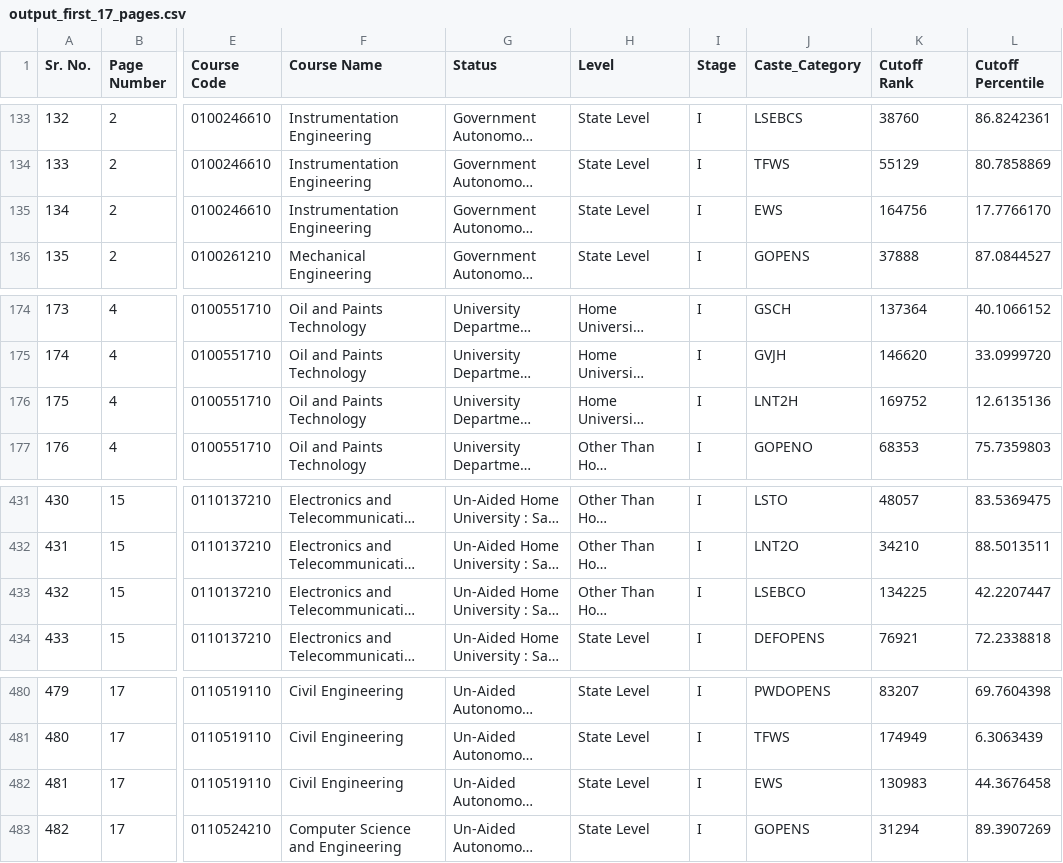
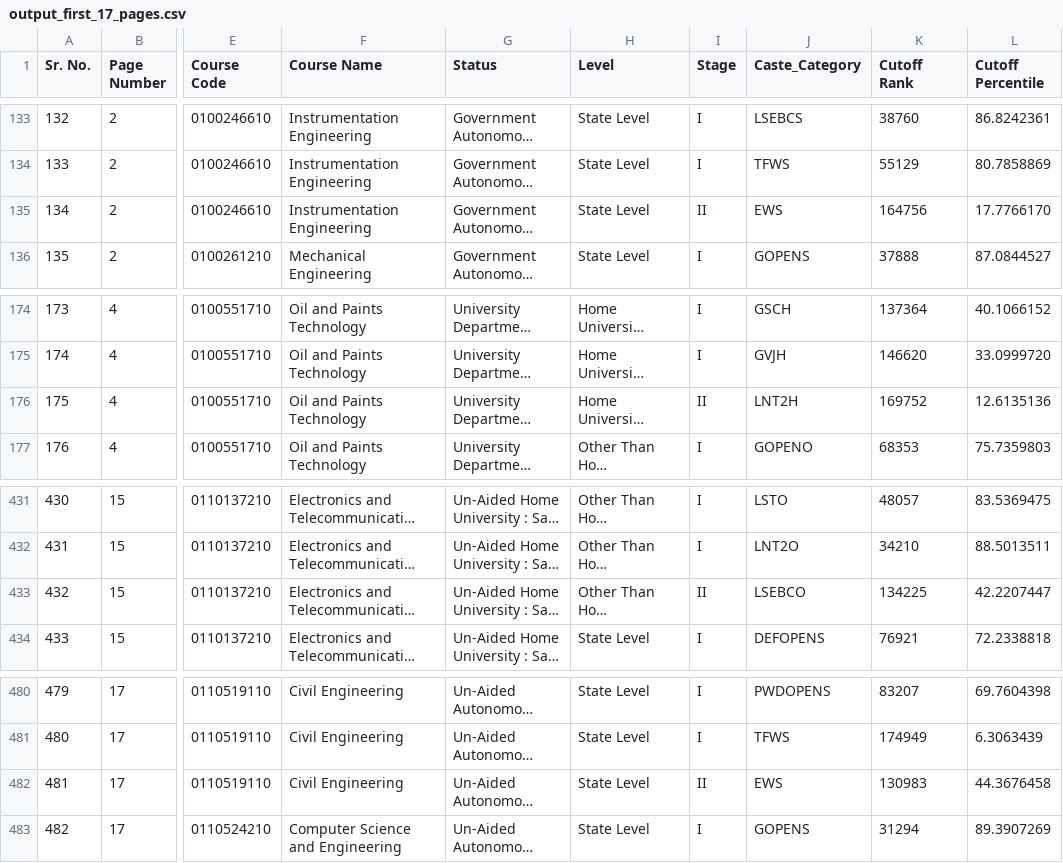
Before and after one commit to TheTechTiger/MHTCET-cutoff-pdf-to-excel, a CSV file: output_first_17_pages.csv, drawn as a sheet; only a part is shown, gaps mark what is left out; long unchanged cells end in …; the diff names each change by its address in the sheet, - before the commit and + after, or states it on an @@ line.

```diff
--- a/output_first_17_pages.csv
+++ b/output_first_17_pages.csv
-I135 (Stage): I
+I135 (Stage): II
-I176 (Stage): I
+I176 (Stage): II
-I433 (Stage): I
+I433 (Stage): II
-I482 (Stage): I
+I482 (Stage): II
```
Also changed, not shown: 3 other files.
